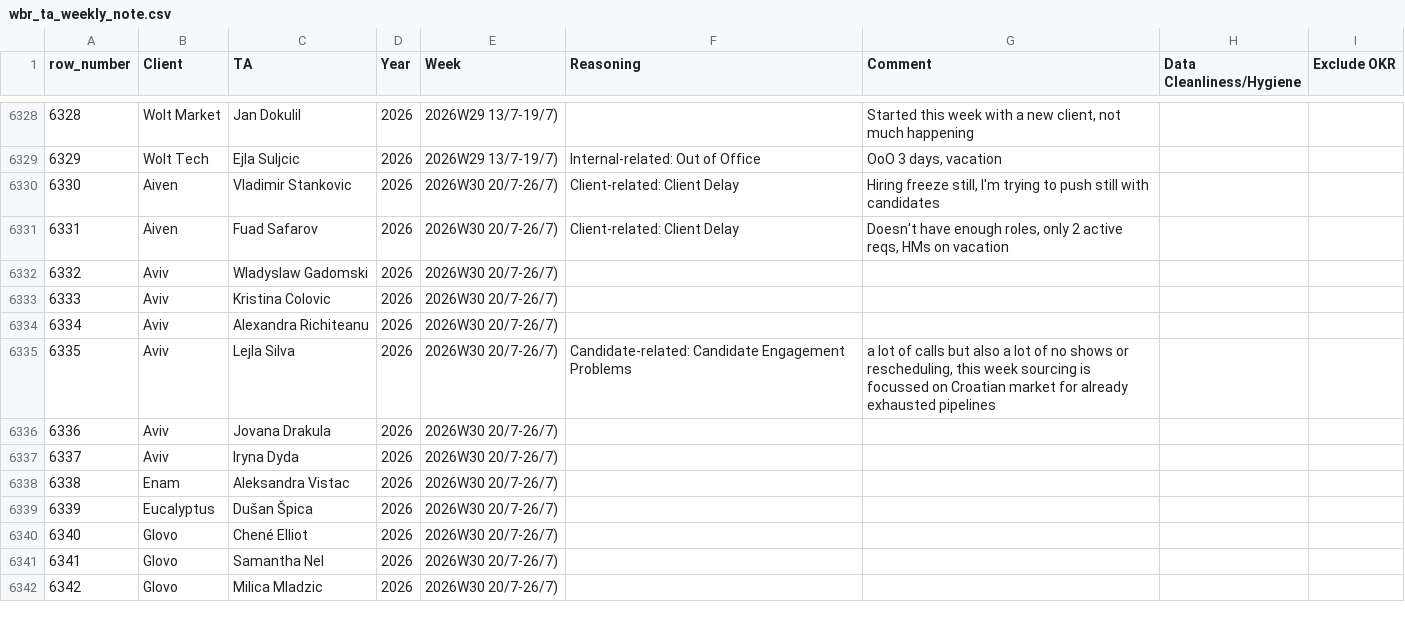
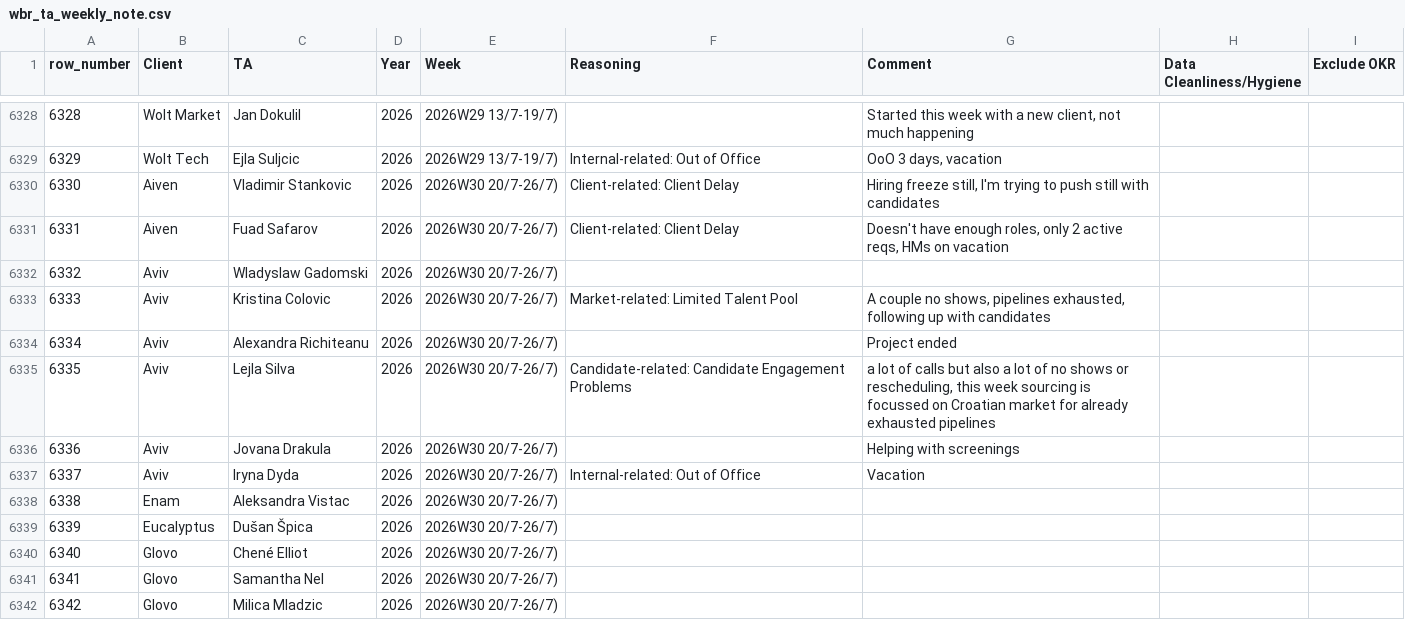
Before and after one commit to bark8922/tribe-recruiting, a CSV file: wbr_static/wbr_ta_weekly_note.csv, drawn as a sheet; only a part is shown, gaps mark what is left out; the diff names each change by its address in the sheet, - before the commit and + after, or states it on an @@ line.

Commit message:
chore: sync TA Weekly Note 2026-07-27

```diff
--- a/wbr_static/wbr_ta_weekly_note.csv
+++ b/wbr_static/wbr_ta_weekly_note.csv
-F6333 (Reasoning): (empty)
+F6333 (Reasoning): Market-related: Limited Talent Pool
-G6333 (Comment): (empty)
+G6333 (Comment): A couple no shows, pipelines exhausted, following up with candidates
-G6334 (Comment): (empty)
+G6334 (Comment): Project ended
-G6336 (Comment): (empty)
+G6336 (Comment): Helping with screenings
-F6337 (Reasoning): (empty)
+F6337 (Reasoning): Internal-related: Out of Office
-G6337 (Comment): (empty)
+G6337 (Comment): Vacation
```
